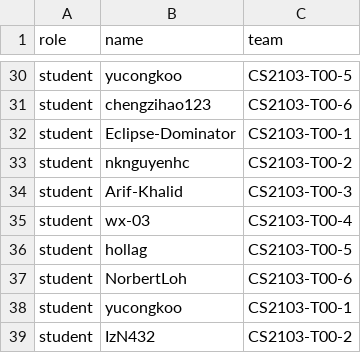
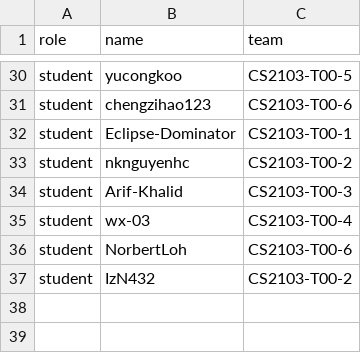
Before and after one commit to CATcher-testbed/alpha11, a CSV file: data.csv, drawn as a sheet; only a part is shown, gaps mark what is left out.

Commit message:
Remove duplicate tutors/devs

```diff
--- a/data.csv
+++ b/data.csv
@@ -35,5 +35,3 @@ student,Arif-Khalid,CS2103-T00-3
 student,wx-03,CS2103-T00-4
-student,hollag,CS2103-T00-5
 student,NorbertLoh,CS2103-T00-6
-student,yucongkoo,CS2103-T00-1
 student,IzN432,CS2103-T00-2
```
